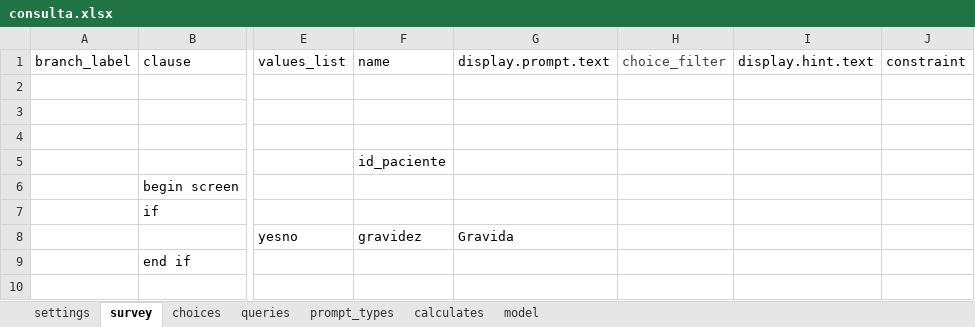
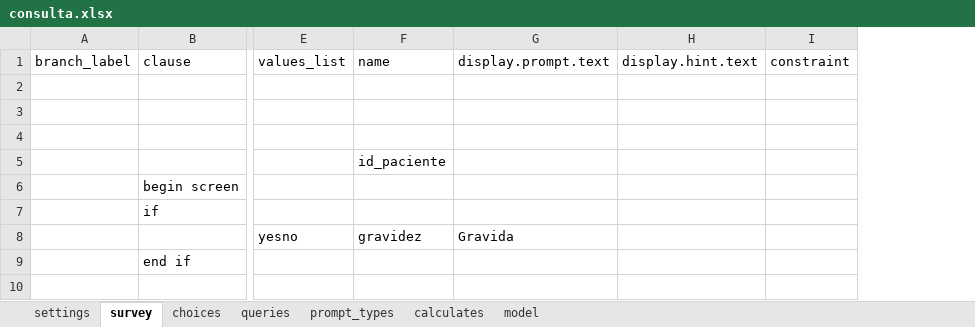
Before and after one commit to lemurdk/app-designer, an Excel workbook: app/config/tables/sentinela/forms/consulta/consulta.xlsx, sheet survey, drawn as a sheet; only a part is shown, gaps mark what is left out; values as stored, in another font and other column widths than the file's, no borders; removed rows and columns are numbered as before the commit, all else as after; the diff covers the shown part only; the diff names each change by its address in the sheet, - before the commit and + after, or states it on an @@ line.

```diff
--- a/app/config/tables/sentinela/forms/consulta/consulta.xlsx (sheet survey)
+++ b/app/config/tables/sentinela/forms/consulta/consulta.xlsx (sheet survey)
-column H, row 1: choice_filter
```
Also changed, not shown: 4 added rows and 1 edited cell elsewhere in this sheet, sheet queries, 1 other file.
